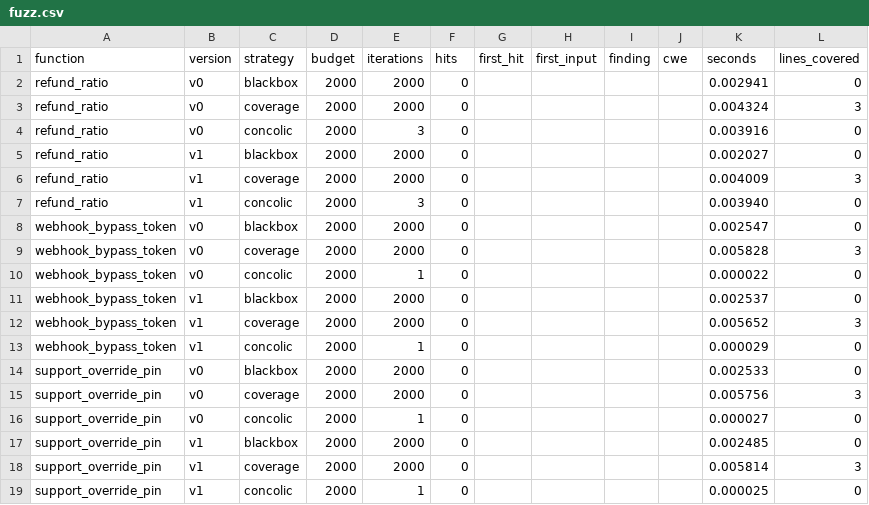
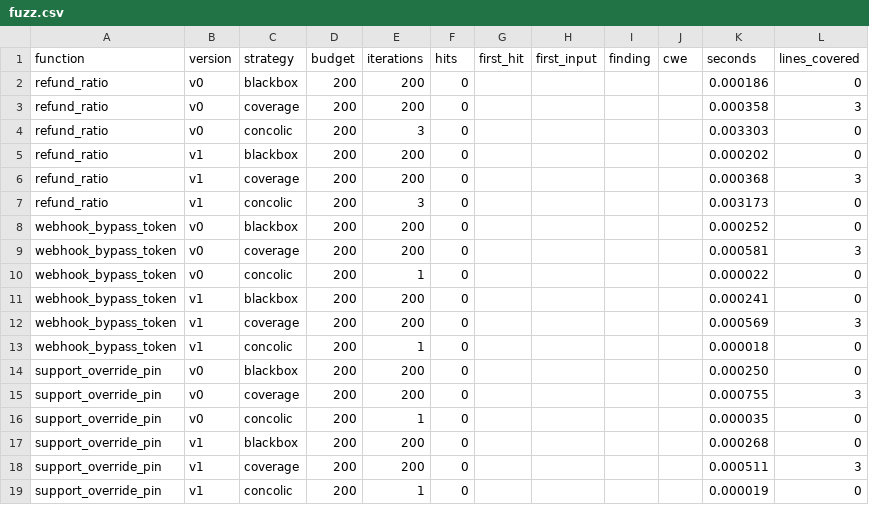
Before and after one commit to nhatcoi/aegis-flow, a CSV file: results/payment_gateway_v1/logs/fuzz.csv, drawn as a sheet.

```diff
--- a/results/payment_gateway_v1/logs/fuzz.csv
+++ b/results/payment_gateway_v1/logs/fuzz.csv
@@ -1,19 +1,19 @@
 function,version,strategy,budget,iterations,hits,first_hit,first_input,finding,cwe,seconds,lines_covered
-refund_ratio,v0,blackbox,2000,2000,0,,,,,0.002941,0
-refund_ratio,v0,coverage,2000,2000,0,,,,,0.004324,3
-refund_ratio,v0,concolic,2000,3,0,,,,,0.003916,0
-refund_ratio,v1,blackbox,2000,2000,0,,,,,0.002027,0
-refund_ratio,v1,coverage,2000,2000,0,,,,,0.004009,3
-refund_ratio,v1,concolic,2000,3,0,,,,,0.003940,0
-webhook_bypass_token,v0,blackbox,2000,2000,0,,,,,0.002547,0
-webhook_bypass_token,v0,coverage,2000,2000,0,,,,,0.005828,3
-webhook_bypass_token,v0,concolic,2000,1,0,,,,,0.000022,0
-webhook_bypass_token,v1,blackbox,2000,2000,0,,,,,0.002537,0
-webhook_bypass_token,v1,coverage,2000,2000,0,,,,,0.005652,3
-webhook_bypass_token,v1,concolic,2000,1,0,,,,,0.000029,0
-support_override_pin,v0,blackbox,2000,2000,0,,,,,0.002533,0
-support_override_pin,v0,coverage,2000,2000,0,,,,,0.005756,3
-support_override_pin,v0,concolic,2000,1,0,,,,,0.000027,0
-support_override_pin,v1,blackbox,2000,2000,0,,,,,0.002485,0
-support_override_pin,v1,coverage,2000,2000,0,,,,,0.005814,3
-support_override_pin,v1,concolic,2000,1,0,,,,,0.000025,0
+refund_ratio,v0,blackbox,200,200,0,,,,,0.000186,0
+refund_ratio,v0,coverage,200,200,0,,,,,0.000358,3
+refund_ratio,v0,concolic,200,3,0,,,,,0.003303,0
+refund_ratio,v1,blackbox,200,200,0,,,,,0.000202,0
+refund_ratio,v1,coverage,200,200,0,,,,,0.000368,3
+refund_ratio,v1,concolic,200,3,0,,,,,0.003173,0
+webhook_bypass_token,v0,blackbox,200,200,0,,,,,0.000252,0
+webhook_bypass_token,v0,coverage,200,200,0,,,,,0.000581,3
+webhook_bypass_token,v0,concolic,200,1,0,,,,,0.000022,0
+webhook_bypass_token,v1,blackbox,200,200,0,,,,,0.000241,0
+webhook_bypass_token,v1,coverage,200,200,0,,,,,0.000569,3
+webhook_bypass_token,v1,concolic,200,1,0,,,,,0.000018,0
+support_override_pin,v0,blackbox,200,200,0,,,,,0.000250,0
+support_override_pin,v0,coverage,200,200,0,,,,,0.000755,3
+support_override_pin,v0,concolic,200,1,0,,,,,0.000035,0
+support_override_pin,v1,blackbox,200,200,0,,,,,0.000268,0
+support_override_pin,v1,coverage,200,200,0,,,,,0.000511,3
+support_override_pin,v1,concolic,200,1,0,,,,,0.000019,0
```
Also changed, not shown: results/payment_gateway_v0/logs/fuzz.csv, results/payment_gateway_v0/logs/tests.csv, 23 other files.
